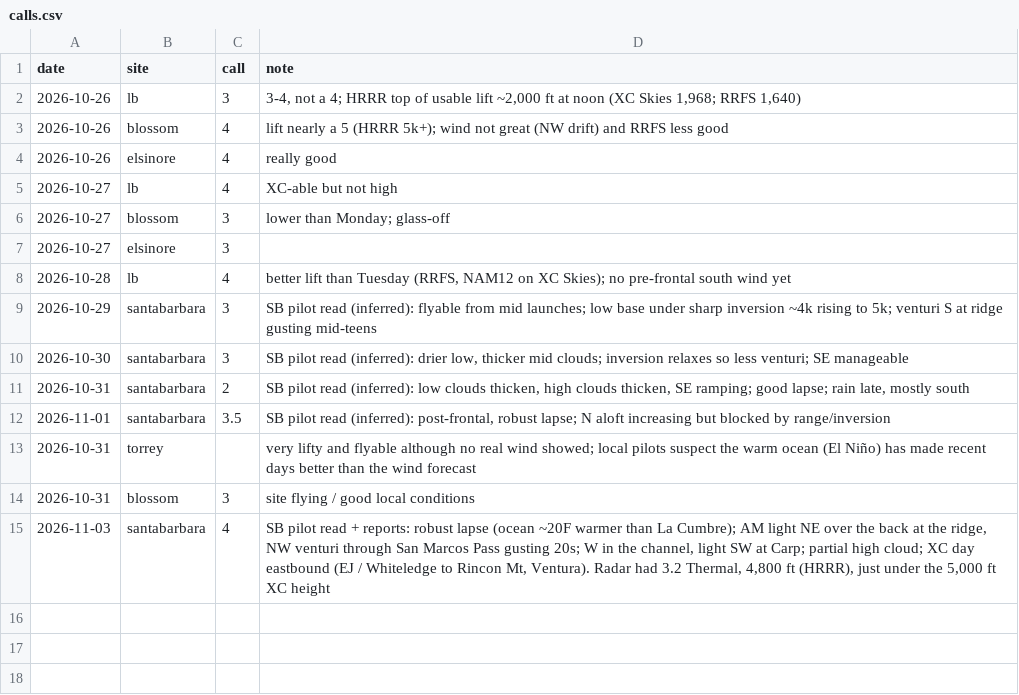
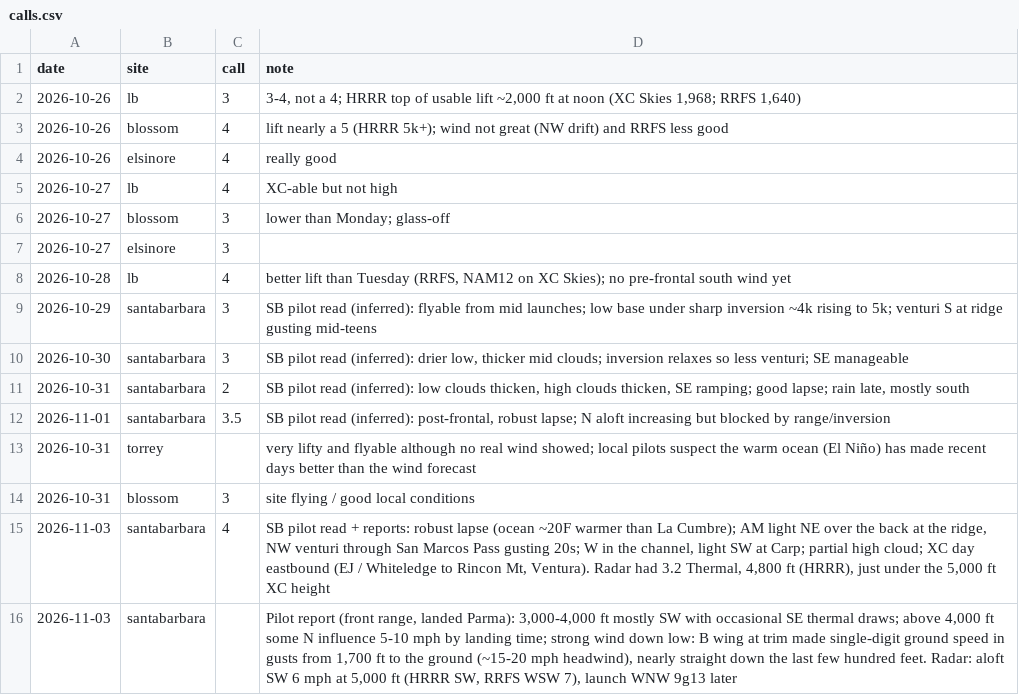
Before and after one commit to jsmertens-PG/pg-wx-dashboard, a CSV file: data/calls.csv, drawn as a sheet; the diff names each change by its address in the sheet, - before the commit and + after, or states it on an @@ line.

```diff
--- a/data/calls.csv
+++ b/data/calls.csv
+row 16: 2026-11-03 | santabarbara |  | Pilot report (front range, landed Parma): 3,000-4,000 ft mostly SW with occasional SE thermal draws; above 4,000 ft some N influence 5-10 mph by landing time; strong wind down low: B wing at trim made single-digit ground speed in gusts from 1,700 ft to the ground (~15-20 mph headwind), nearly straight down the last few hundred feet. Radar: aloft SW 6 mph at 5,000 ft (HRRR SW, RRFS WSW 7), launch WNW 9g13 later
```
